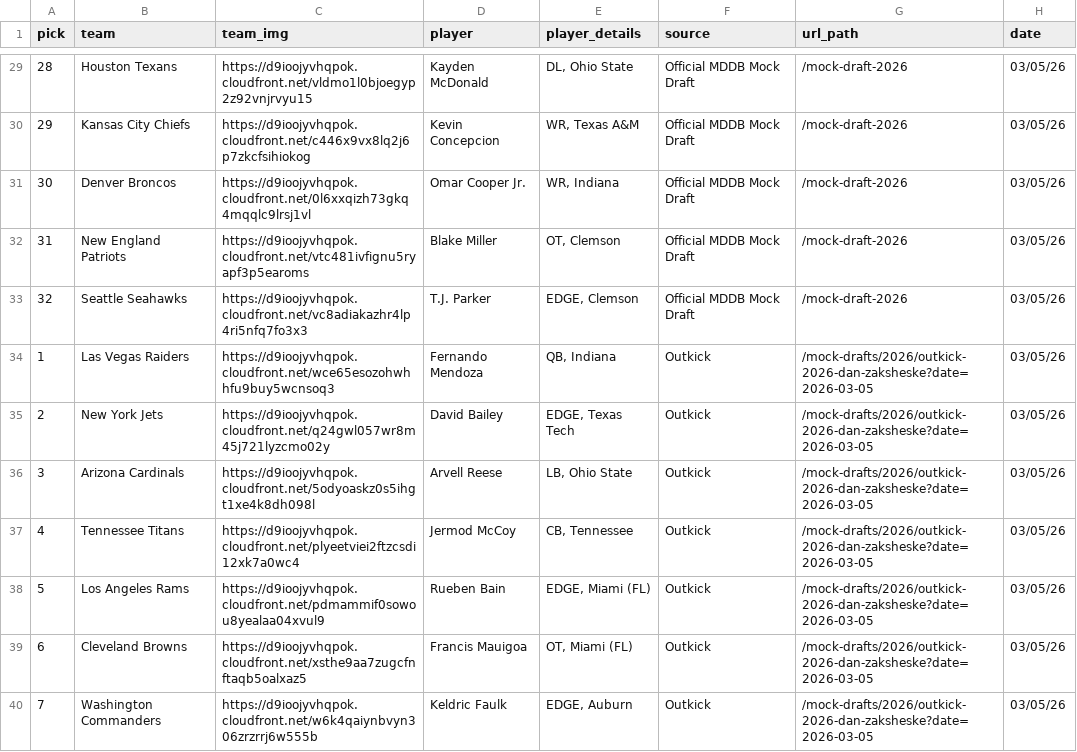
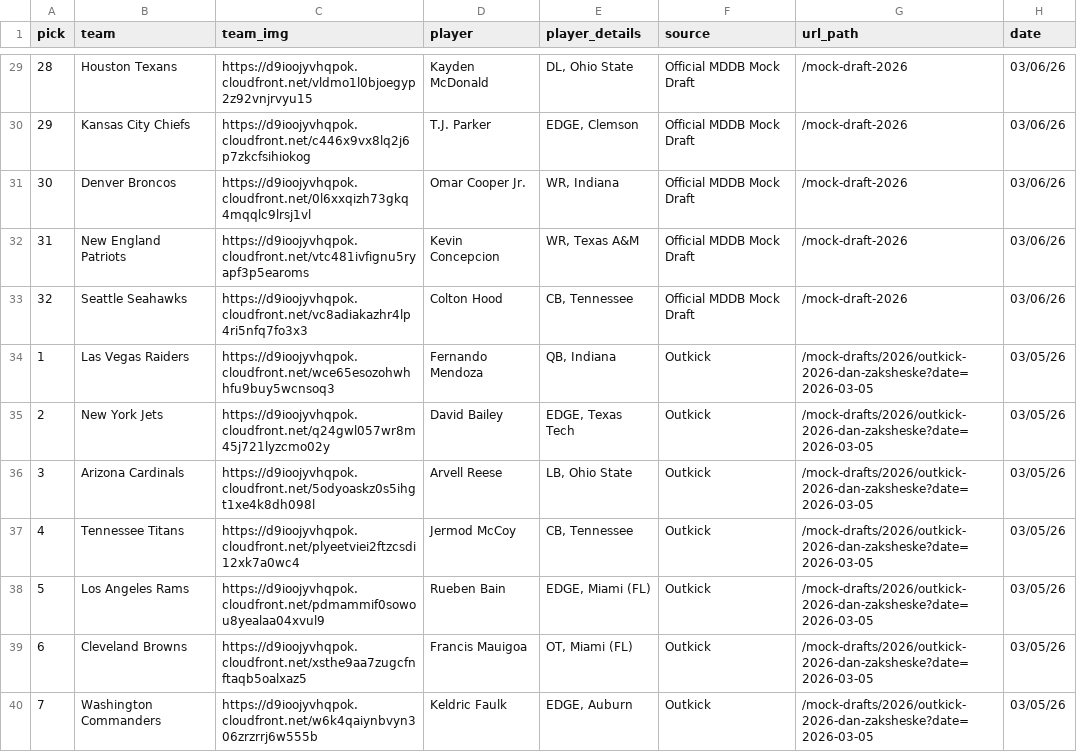
Before and after one commit to aaroncolesmith/data_nfl_mock_draft, a CSV file: data/new_nfl_mock_draft_db_2026.csv, drawn as a sheet; only a part is shown, gaps mark what is left out; the diff covers the shown part only.

```diff
--- a/data/new_nfl_mock_draft_db_2026.csv
+++ b/data/new_nfl_mock_draft_db_2026.csv
@@ -29,6 +29,6 @@ pick,team,team_img,player,player_details,source,url_path,date
-28,Houston Texans,https://d9ioojyvhqpok.cloudfront.net/vldmo1l0bjoegyp2z92vnjrvyu15,Kayden McDonald,"DL, Ohio State",Official MDDB Mock Draft,/mock-draft-2026,03/05/26
-29,Kansas City Chiefs,https://d9ioojyvhqpok.cloudfront.net/c446x9vx8lq2j6p7zkcfsihiokog,Kevin Concepcion,"WR, Texas A&M",Official MDDB Mock Draft,/mock-draft-2026,03/05/26
-30,Denver Broncos,https://d9ioojyvhqpok.cloudfront.net/0l6xxqizh73gkq4mqqlc9lrsj1vl,Omar Cooper Jr.,"WR, Indiana",Official MDDB Mock Draft,/mock-draft-2026,03/05/26
-31,New England Patriots,https://d9ioojyvhqpok.cloudfront.net/vtc481ivfignu5ryapf3p5earoms,Blake Miller,"OT, Clemson",Official MDDB Mock Draft,/mock-draft-2026,03/05/26
-32,Seattle Seahawks,https://d9ioojyvhqpok.cloudfront.net/vc8adiakazhr4lp4ri5nfq7fo3x3,T.J. Parker,"EDGE, Clemson",Official MDDB Mock Draft,/mock-draft-2026,03/05/26
+28,Houston Texans,https://d9ioojyvhqpok.cloudfront.net/vldmo1l0bjoegyp2z92vnjrvyu15,Kayden McDonald,"DL, Ohio State",Official MDDB Mock Draft,/mock-draft-2026,03/06/26
+29,Kansas City Chiefs,https://d9ioojyvhqpok.cloudfront.net/c446x9vx8lq2j6p7zkcfsihiokog,T.J. Parker,"EDGE, Clemson",Official MDDB Mock Draft,/mock-draft-2026,03/06/26
+30,Denver Broncos,https://d9ioojyvhqpok.cloudfront.net/0l6xxqizh73gkq4mqqlc9lrsj1vl,Omar Cooper Jr.,"WR, Indiana",Official MDDB Mock Draft,/mock-draft-2026,03/06/26
+31,New England Patriots,https://d9ioojyvhqpok.cloudfront.net/vtc481ivfignu5ryapf3p5earoms,Kevin Concepcion,"WR, Texas A&M",Official MDDB Mock Draft,/mock-draft-2026,03/06/26
+32,Seattle Seahawks,https://d9ioojyvhqpok.cloudfront.net/vc8adiakazhr4lp4ri5nfq7fo3x3,Colton Hood,"CB, Tennessee",Official MDDB Mock Draft,/mock-draft-2026,03/06/26
 1,Las Vegas Raiders,https://d9ioojyvhqpok.cloudfront.net/wce65esozohwhhfu9buy5wcnsoq3,Fernando Mendoza,"QB, Indiana",Outkick,/mock-drafts/2026/outkick-2026-dan-zaksheske?date=2026-03-05,03/05/26
```
Also changed, not shown: 51 edited cells elsewhere in this file, 1 other file.
